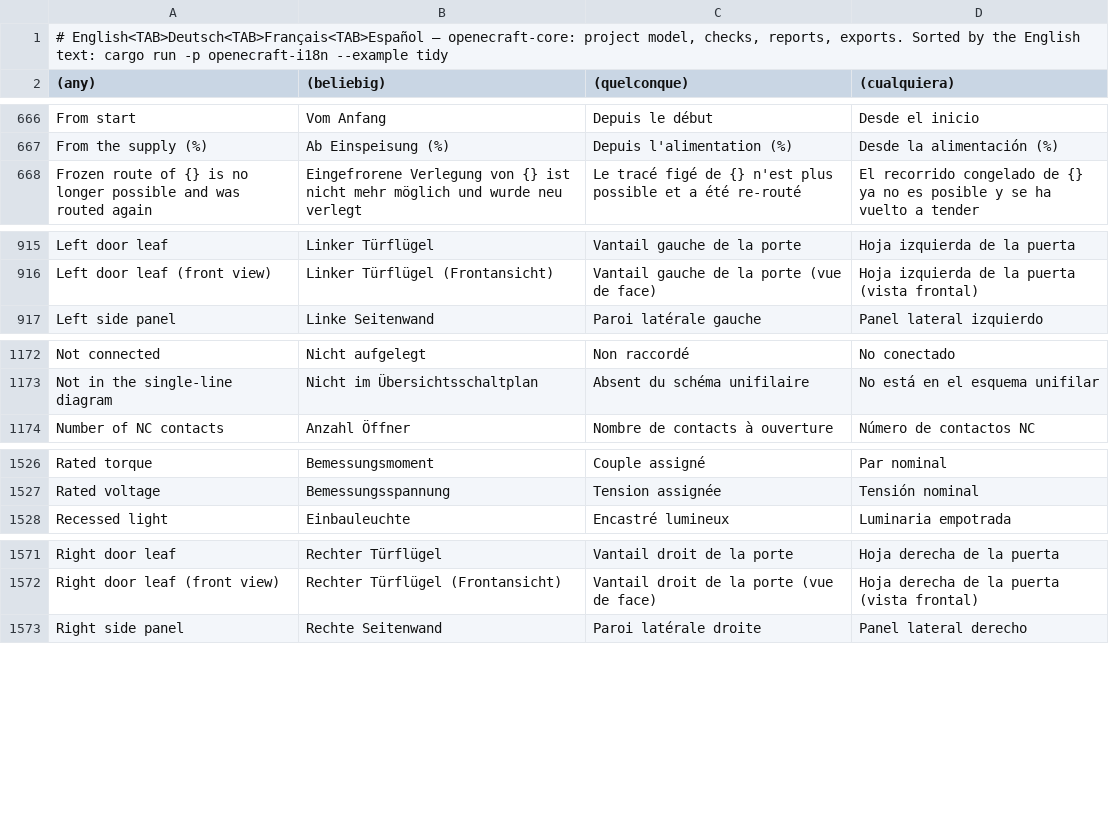
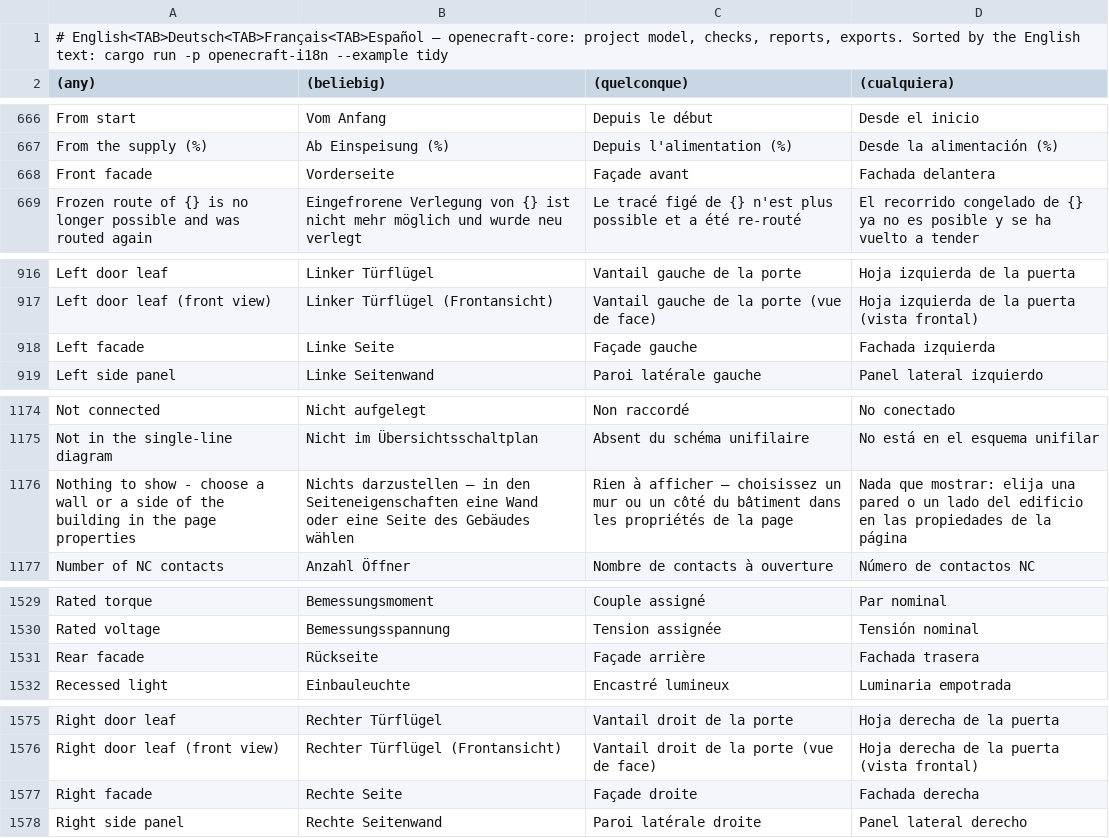
Before and after one commit to Zantobix/OpenECraft, a TSV file: crates/openecraft-i18n/src/catalog/core/required.tsv, drawn as a sheet; only a part is shown, gaps mark what is left out; the diff covers the shown part only; the diff names each change by its address in the sheet, - before the commit and + after, or states it on an @@ line.

```diff
--- a/crates/openecraft-i18n/src/catalog/core/required.tsv
+++ b/crates/openecraft-i18n/src/catalog/core/required.tsv
+row 668: Front facade | Vorderseite | Façade avant | Fachada delantera
+row 918: Left facade | Linke Seite | Façade gauche | Fachada izquierda
+row 1176: Nothing to show - choose a wall or a side of the building in the page properties | Nichts darzustellen – in den Seiteneigenschaften eine Wand oder eine Seite des Gebäudes wählen | Rien à afficher – choisissez un mur ou un côté du bâtiment dans les propriétés de la page | Nada que mostrar: elija una pared o un lado del edificio en las propiedades de la página
+row 1531: Rear facade | Rückseite | Façade arrière | Fachada trasera
+row 1577: Right facade | Rechte Seite | Façade droite | Fachada derecha
```
Also changed, not shown: 1 added row elsewhere in this file, crates/openecraft-i18n/src/catalog/editor/required.tsv, crates/openecraft-i18n/src/catalog/plugins/required.tsv, 39 other files.
